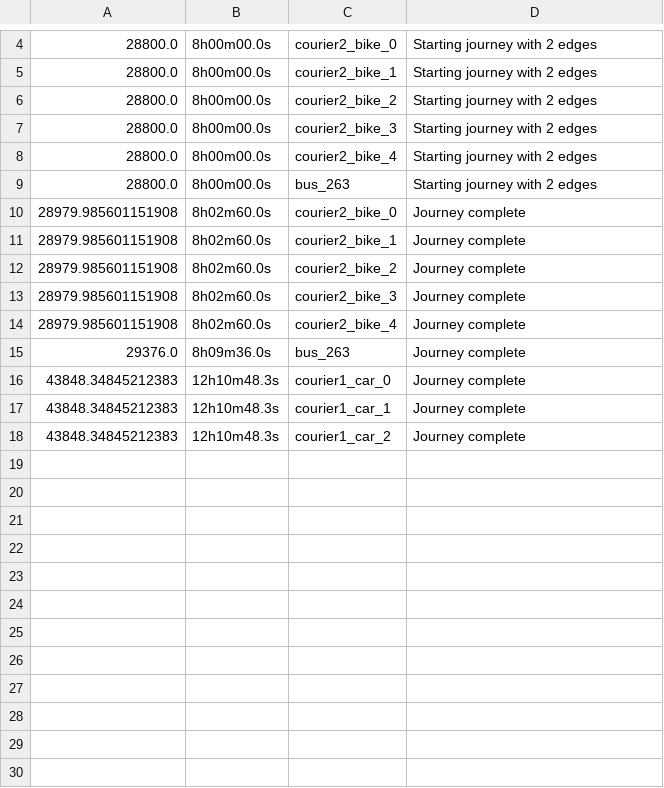
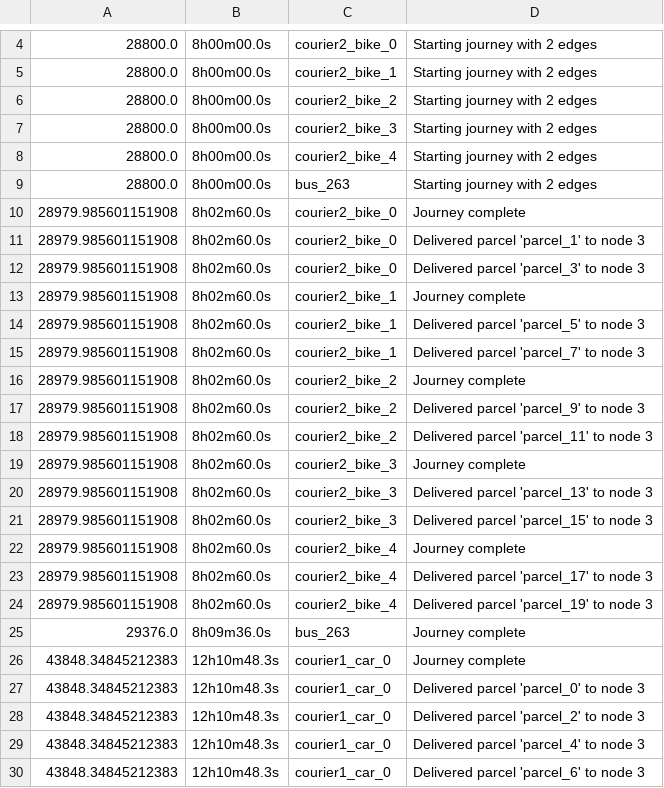
Before and after one commit to benjamin-alvial/transport-agents-simulator, a CSV file: examples/full_example/output/event_log.csv, drawn as a sheet; only a part is shown, gaps mark what is left out; the shorter side is filled out with more unchanged rows; the diff covers the shown part only; the diff names each change by its address in the sheet, - before the commit and + after, or states it on an @@ line.

```diff
--- a/examples/full_example/output/event_log.csv
+++ b/examples/full_example/output/event_log.csv
+row 11: 28979.985601151908 | 8h02m60.0s | courier2_bike_0 | Delivered parcel 'parcel_1' to node 3
+row 12: 28979.985601151908 | 8h02m60.0s | courier2_bike_0 | Delivered parcel 'parcel_3' to node 3
+row 14: 28979.985601151908 | 8h02m60.0s | courier2_bike_1 | Delivered parcel 'parcel_5' to node 3
+row 15: 28979.985601151908 | 8h02m60.0s | courier2_bike_1 | Delivered parcel 'parcel_7' to node 3
+row 17: 28979.985601151908 | 8h02m60.0s | courier2_bike_2 | Delivered parcel 'parcel_9' to node 3
+row 18: 28979.985601151908 | 8h02m60.0s | courier2_bike_2 | Delivered parcel 'parcel_11' to node 3
+row 20: 28979.985601151908 | 8h02m60.0s | courier2_bike_3 | Delivered parcel 'parcel_13' to node 3
+row 21: 28979.985601151908 | 8h02m60.0s | courier2_bike_3 | Delivered parcel 'parcel_15' to node 3
+row 23: 28979.985601151908 | 8h02m60.0s | courier2_bike_4 | Delivered parcel 'parcel_17' to node 3
+row 24: 28979.985601151908 | 8h02m60.0s | courier2_bike_4 | Delivered parcel 'parcel_19' to node 3
+row 27: 43848.34845212383 | 12h10m48.3s | courier1_car_0 | Delivered parcel 'parcel_0' to node 3
+row 28: 43848.34845212383 | 12h10m48.3s | courier1_car_0 | Delivered parcel 'parcel_2' to node 3
+row 29: 43848.34845212383 | 12h10m48.3s | courier1_car_0 | Delivered parcel 'parcel_4' to node 3
+row 30: 43848.34845212383 | 12h10m48.3s | courier1_car_0 | Delivered parcel 'parcel_6' to node 3
```
Also changed, not shown: 26 added rows elsewhere in this file, examples/full_example/output/metrics_totals.csv, 3 other files.
